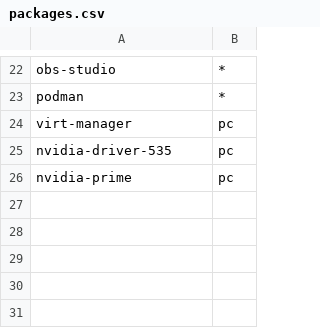
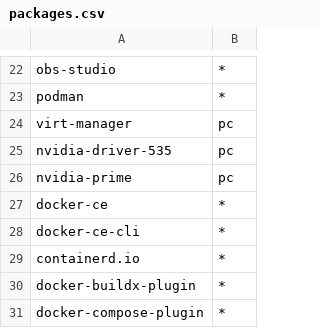
Before and after one commit to jagossel/kubuntu-offline-installation, a CSV file: src/packages.csv, drawn as a sheet; only a part is shown, gaps mark what is left out.

Commit message:
Install Open WebUI Docker Images (#10)
* Add Docker Install
* Separated chroot build and file copy to chroot.
* Add Docker Image Download
* Added script to load Open WebUI image to Docker
* Update clean script to include Docker images folder.
* Standardized Verify Packages Script
* Add SHA256SUM check to Docker Images
* Added script to run Open WebUI Docker Container

```diff
--- a/src/packages.csv
+++ b/src/packages.csv
@@ -26 +26,6 @@ nvidia-driver-535,pc
 nvidia-prime,pc
+docker-ce,*
+docker-ce-cli,*
+containerd.io,*
+docker-buildx-plugin,*
+docker-compose-plugin,*
```
Also changed, not shown: 17 other files.
